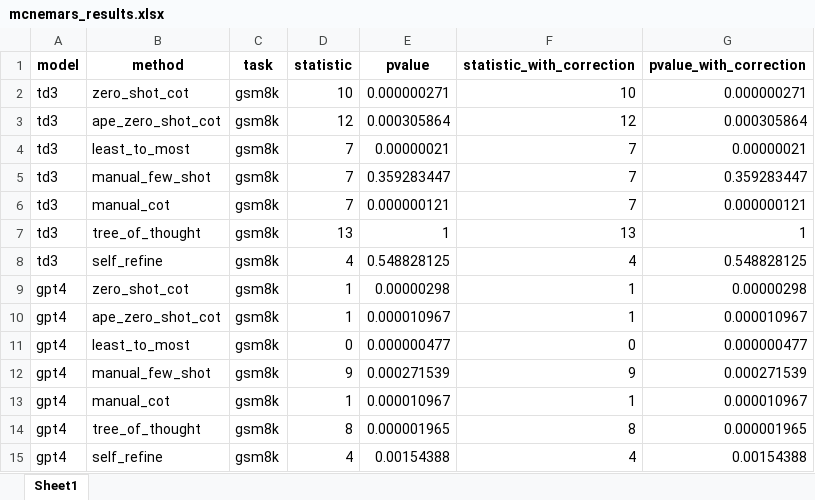
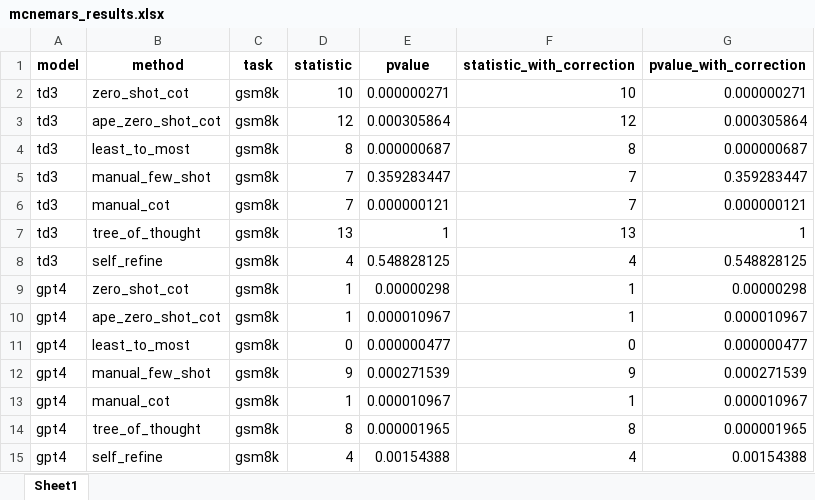
Before and after one commit to ijyliu/anlp23-project, an Excel workbook: Data/mcnemars_results.xlsx, sheet Sheet1, drawn as a sheet; values as stored, in another font and other column widths than the file's, no borders; the diff names each change by its address in the sheet, - before the commit and + after, or states it on an @@ line.

```diff
--- a/Data/mcnemars_results.xlsx (sheet Sheet1)
+++ b/Data/mcnemars_results.xlsx (sheet Sheet1)
-D4 (statistic): 7
+D4 (statistic): 8
-E4 (pvalue): 0.00000021
+E4 (pvalue): 0.000000687
-F4 (statistic_with_correction): 7
+F4 (statistic_with_correction): 8
-G4 (pvalue_with_correction): 0.00000021
+G4 (pvalue_with_correction): 0.000000687
```
Also changed, not shown: Data/Automatic_Metrics.xlsx, Data/all_inference.xlsx, 15 other files.
